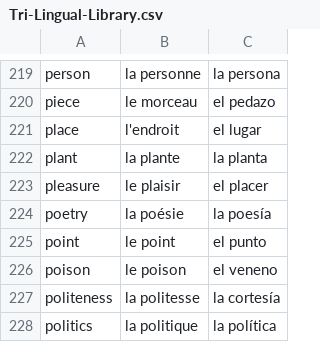
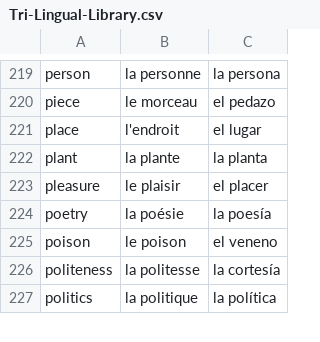
Before and after one commit to TIY-Lingo/lingo, a CSV file: Tri-Lingual-Library.csv, drawn as a sheet; only a part is shown, gaps mark what is left out; the diff names each change by its address in the sheet, - before the commit and + after, or states it on an @@ line.

```diff
--- a/Tri-Lingual-Library.csv
+++ b/Tri-Lingual-Library.csv
-row 225: point | le point | el punto
```
Also changed, not shown: 2 other files.
